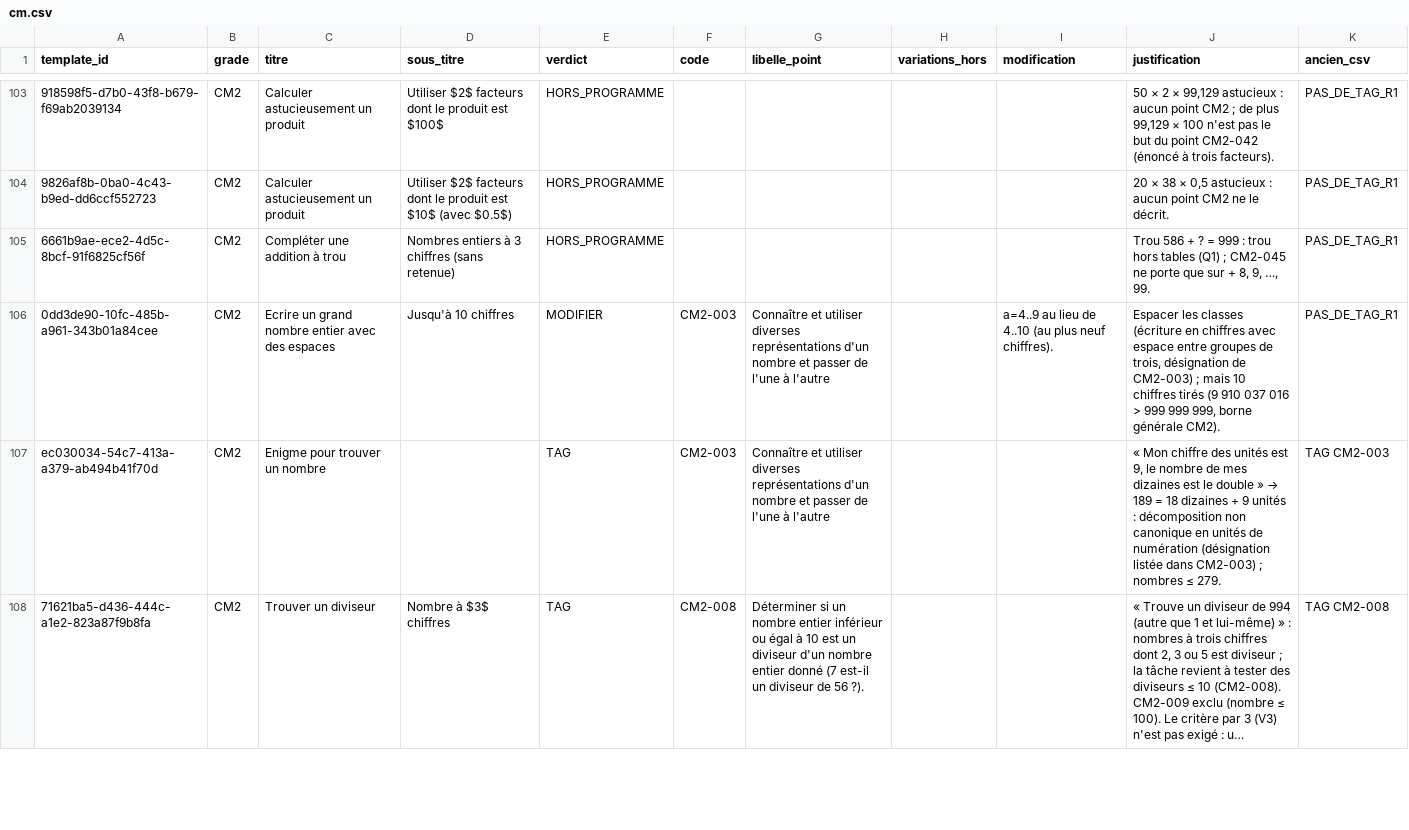
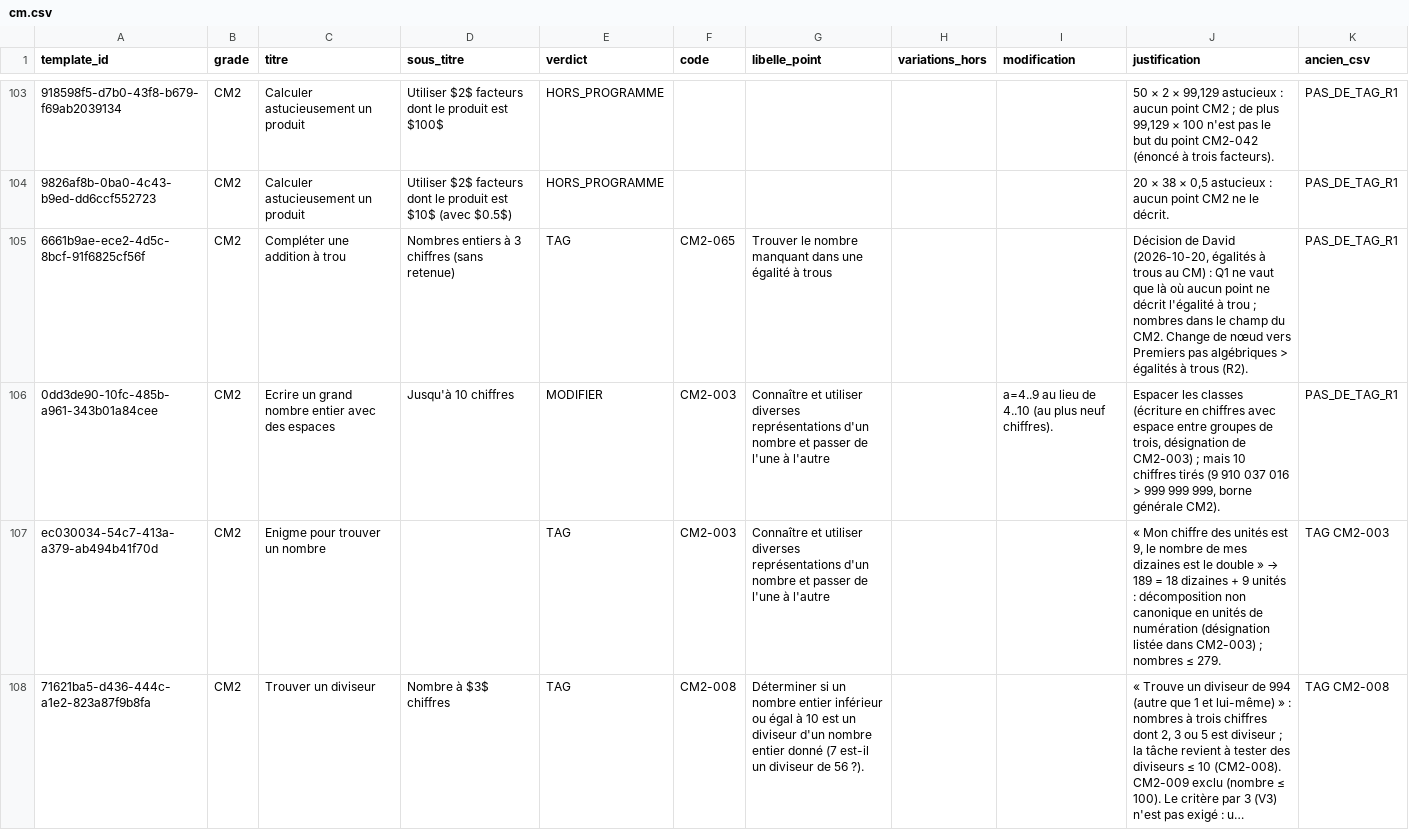
Before and after one commit to Zahara-Nour/ubumaths, a CSV file: docs/wip/arbre-notions/analyse/cm.csv, drawn as a sheet; only a part is shown, gaps mark what is left out; long unchanged cells end in …; the diff covers the shown part only; the diff names each change by its address in the sheet, - before the commit and + after, or states it on an @@ line.

Commit message:
docs(wip): arbre des notions — réponses de David appliquées aux verdicts des modèles

```diff
--- a/docs/wip/arbre-notions/analyse/cm.csv
+++ b/docs/wip/arbre-notions/analyse/cm.csv
-E105 (verdict): HORS_PROGRAMME
+E105 (verdict): TAG
-F105 (code): (empty)
+F105 (code): CM2-065
-G105 (libelle_point): (empty)
+G105 (libelle_point): Trouver le nombre manquant dans une égalité à trous
-J105 (justification): Trou 586 + ? = 999 : trou hors tables (Q1) ; CM2-045 ne porte que sur + 8, 9, …, 99.
+J105 (justification): Décision de David (2026-10-20, égalités à trous au CM) : Q1 ne vaut que là où aucun point ne décrit l'égalité à trou ; nombres dans le champ du CM2. Change de nœud vers Premiers pas algébriques > égalités à trous (R2).
```
Also changed, not shown: 84 edited cells elsewhere in this file, docs/wip/arbre-notions/analyse/cycle2.csv, docs/wip/arbre-notions/analyse/cycle4.csv, 2 other files.
